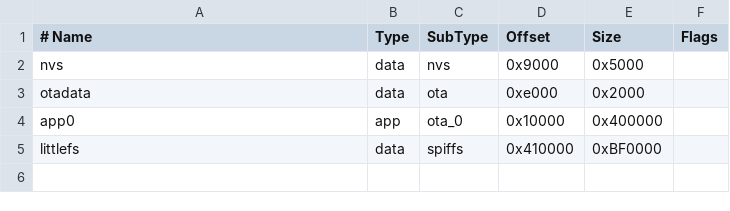
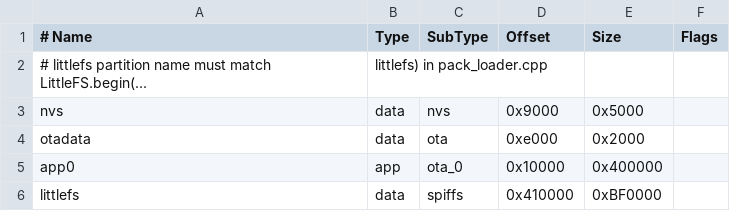
Before and after one commit to ProgrammerNomad/NomaBot, a CSV file: firmware/partitions.csv, drawn as a sheet.

Commit message:
Harden pack loading and firmware checks
Improve end-to-end character loading reliability across desktop and firmware. The desktop now blocks `load_character` on incompatible firmware, surfaces richer `load_character` errors, and gives a clearer message when the serial port is already in use. On the device, LittleFS is mounted with the explicit `littlefs` label, pack/animation loading now reports specific failure states and directory listings, boot shows FS/pack status, and the animation runtime falls back to built-in idle/coding defaults when the graph cannot load. Docs and asset-copy scripts were updated to emphasize flashing both firmware and LittleFS, and legacy placeholder sprite filenames were removed in favor of the newer body-prefixed assets.

```diff
--- a/firmware/partitions.csv
+++ b/firmware/partitions.csv
@@ -1,2 +1,3 @@
 # Name,   Type, SubType, Offset,  Size, Flags
+# littlefs partition name must match LittleFS.begin(..., "littlefs") in pack_loader.cpp
 nvs,      data, nvs,     0x9000,  0x5000,
```
Also changed, not shown: 18 other files.
